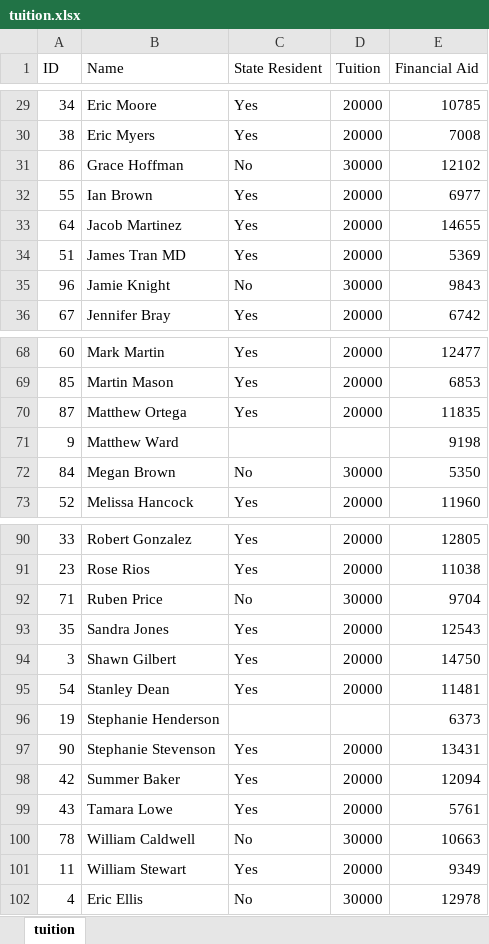
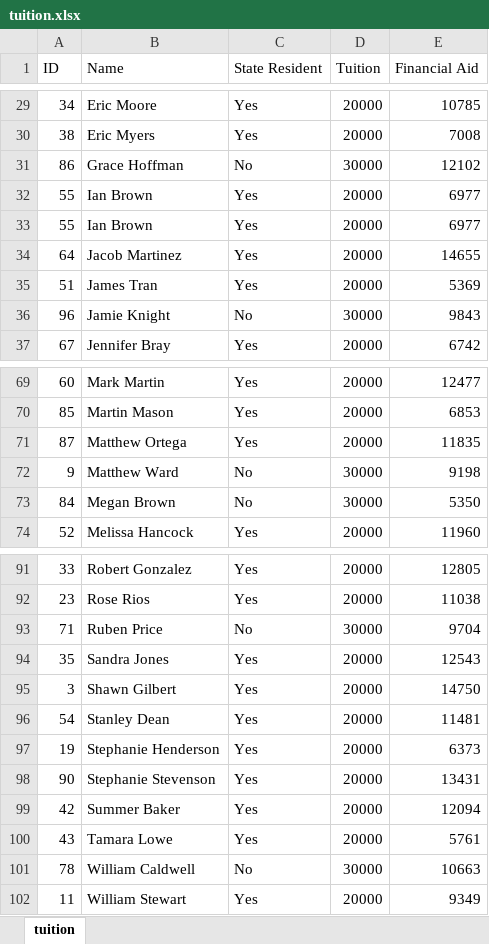
Before and after one commit to rjwrobel86/Python4Statistics, an Excel workbook: Data/tuition.xlsx, sheet tuition, drawn as a sheet; only a part is shown, gaps mark what is left out; values as stored, in another font and other column widths than the file's, no borders; removed rows and columns are numbered as before the commit, all else as after; the diff names each change by its address in the sheet, - before the commit and + after, or states it on an @@ line.

```diff
--- a/Data/tuition.xlsx (sheet tuition)
+++ b/Data/tuition.xlsx (sheet tuition)
+row 33: 55 | Ian Brown | Yes | 20000 | 6977
-B35 (Name): James Tran MD
+B35 (Name): James Tran
-C72 (State Resident): (empty)
+C72 (State Resident): No
-D72 (Tuition): (empty)
+D72 (Tuition): 30000
-C97 (State Resident): (empty)
+C97 (State Resident): Yes
-D97 (Tuition): (empty)
+D97 (Tuition): 20000
-row 102: 4 | Eric Ellis | No | 30000 | 12978
```
Also changed, not shown: Data/grades.xlsx, Stuff For Class/Homework Assignments/Assignment 1/tuition.xlsx, 22 other files.
